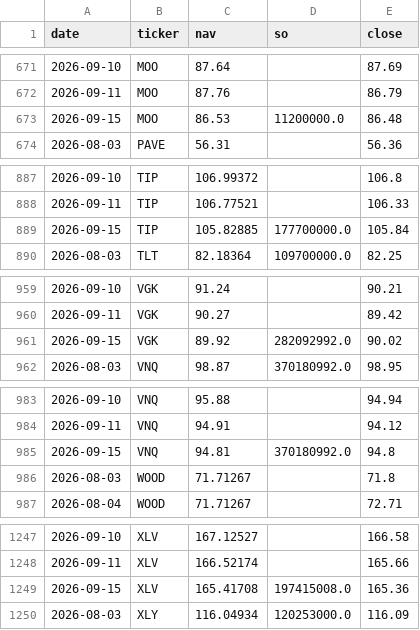
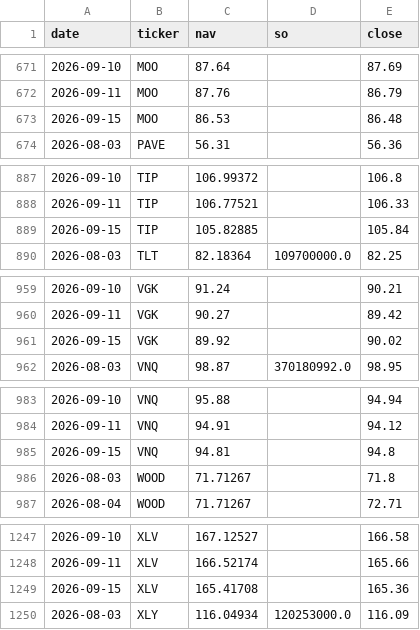
Before and after one commit to phuazz/breadth-thrust-etf, a CSV file: data/scanner_snapshots.csv, drawn as a sheet; only a part is shown, gaps mark what is left out; the diff covers the shown part only.

```diff
--- a/data/scanner_snapshots.csv
+++ b/data/scanner_snapshots.csv
@@ -672,3 +672,3 @@ date,ticker,nav,so,close
 2026-09-11,MOO,87.76,,86.79
-2026-09-15,MOO,86.53,11200000.0,86.48
+2026-09-15,MOO,86.53,,86.48
 2026-08-03,PAVE,56.31,,56.36
@@ -888,3 +888,3 @@ date,ticker,nav,so,close
 2026-09-11,TIP,106.77521,,106.33
-2026-09-15,TIP,105.82885,177700000.0,105.84
+2026-09-15,TIP,105.82885,,105.84
 2026-08-03,TLT,82.18364,109700000.0,82.25
@@ -960,3 +960,3 @@ date,ticker,nav,so,close
 2026-09-11,VGK,90.27,,89.42
-2026-09-15,VGK,89.92,282092992.0,90.02
+2026-09-15,VGK,89.92,,90.02
 2026-08-03,VNQ,98.87,370180992.0,98.95
@@ -984,3 +984,3 @@ date,ticker,nav,so,close
 2026-09-11,VNQ,94.91,,94.12
-2026-09-15,VNQ,94.81,370180992.0,94.8
+2026-09-15,VNQ,94.81,,94.8
 2026-08-03,WOOD,71.71267,,71.8
@@ -1248,3 +1248,3 @@ date,ticker,nav,so,close
 2026-09-11,XLV,166.52174,,165.66
-2026-09-15,XLV,165.41708,197415008.0,165.36
+2026-09-15,XLV,165.41708,,165.36
 2026-08-03,XLY,116.04934,120253000.0,116.09
```
Also changed, not shown: 7 edited cells elsewhere in this file, 3 other files.
